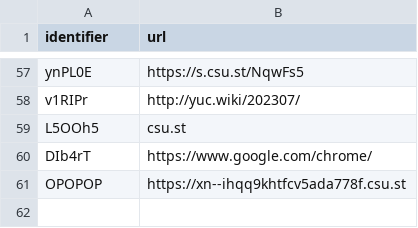
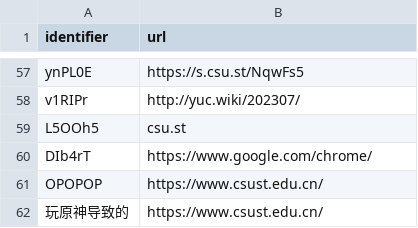
Before and after one commit to Anthony-Hoo/hugeURLer, a CSV file: redirectionConfig.csv, drawn as a sheet; only a part is shown, gaps mark what is left out.

Commit message:
Add URL: [ https://www.csust.edu.cn/ ]

```diff
--- a/redirectionConfig.csv
+++ b/redirectionConfig.csv
@@ -60,2 +60,3 @@ L5OOh5,csu.st
 DIb4rT,https://www.google.com/chrome/
-OPOPOP,https://xn--ihqq9khtfcv5ada778f.csu.st
+OPOPOP,https://www.csust.edu.cn/
+玩原神导致的,https://www.csust.edu.cn/
```
